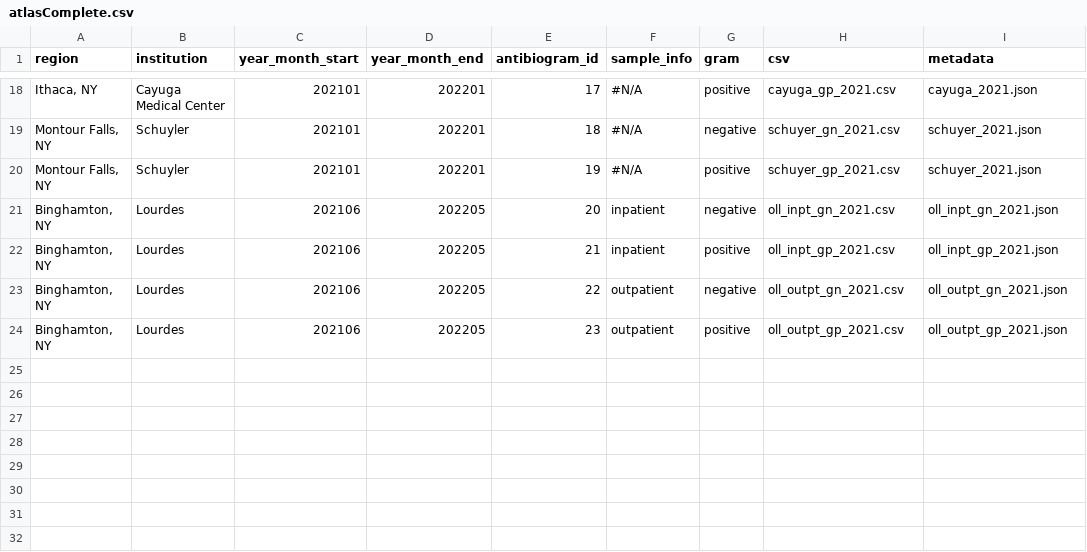
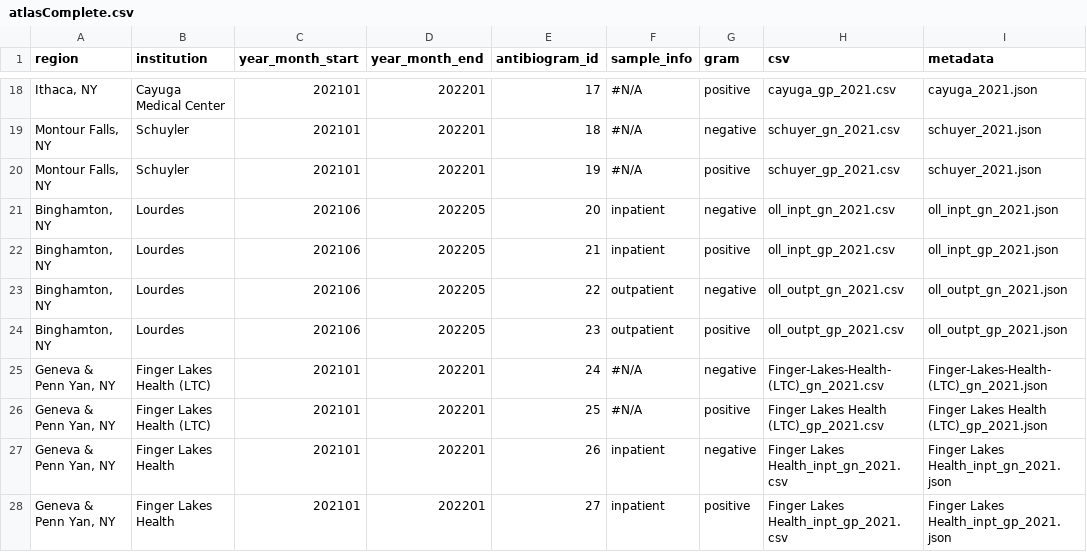
Before and after one commit to samchencode/bugs-and-drugs, a CSV file: docs/data/atlasComplete.csv, drawn as a sheet; only a part is shown, gaps mark what is left out; the diff names each change by its address in the sheet, - before the commit and + after, or states it on an @@ line.

```diff
--- a/docs/data/atlasComplete.csv
+++ b/docs/data/atlasComplete.csv
+row 25: Geneva & Penn Yan, NY | Finger Lakes Health (LTC) | 202101 | 202201 | 24 | #N/A | negative | Finger-Lakes-Health-(LTC)_gn_2021.csv | Finger-Lakes-Health-(LTC)_gn_2021.json
+row 26: Geneva & Penn Yan, NY | Finger Lakes Health (LTC) | 202101 | 202201 | 25 | #N/A | positive | Finger Lakes Health (LTC)_gp_2021.csv | Finger Lakes Health (LTC)_gp_2021.json
+row 27: Geneva & Penn Yan, NY | Finger Lakes Health | 202101 | 202201 | 26 | inpatient | negative | Finger Lakes Health_inpt_gn_2021.csv | Finger Lakes Health_inpt_gn_2021.json
+row 28: Geneva & Penn Yan, NY | Finger Lakes Health | 202101 | 202201 | 27 | inpatient | positive | Finger Lakes Health_inpt_gp_2021.csv | Finger Lakes Health_inpt_gp_2021.json
```
Also changed, not shown: docs/data/atlas.csv, 9 other files.
